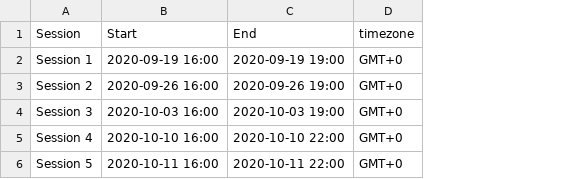
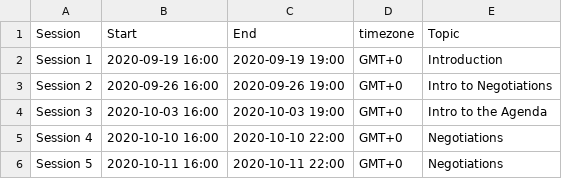
Before and after one commit to jlhilgert/test, a CSV file: Schedule VEF.csv, drawn as a sheet; the diff names each change by its address in the sheet, - before the commit and + after, or states it on an @@ line.

Commit message:
Add files via upload

```diff
--- a/Schedule VEF.csv
+++ b/Schedule VEF.csv
+column E (Topic), rows 2-6: Introduction | Intro to Negotiations | Intro to the Agenda | Negotiations | Negotiations
```
